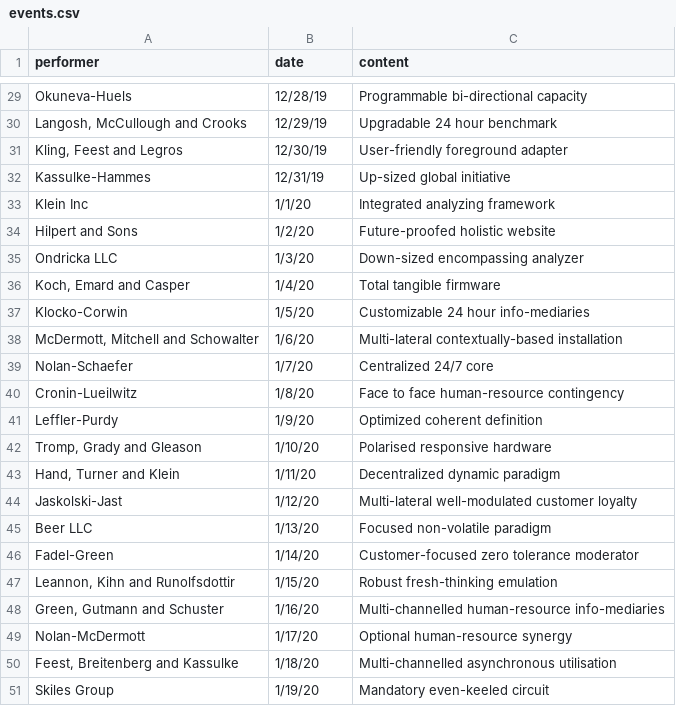
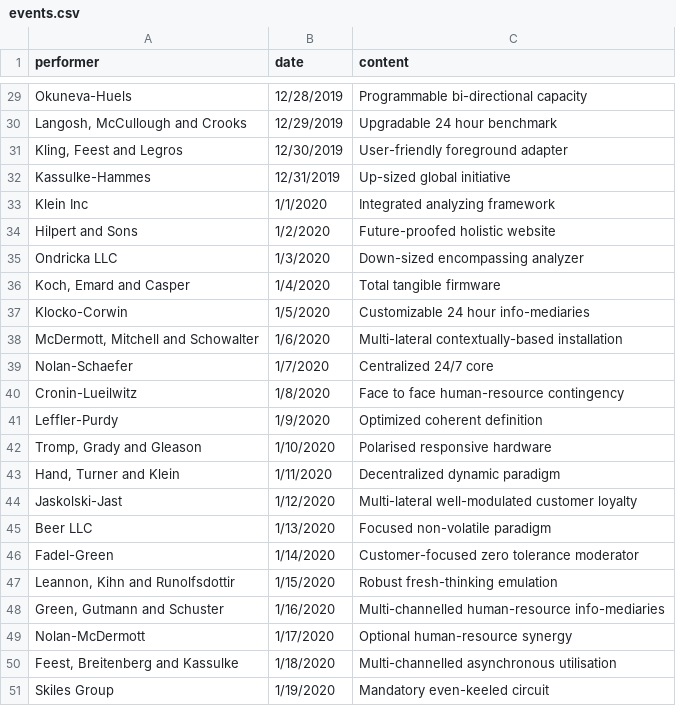
Before and after one commit to smithWEBtek/rock_palace, a CSV file: lib/assets/import/events.csv, drawn as a sheet; only a part is shown, gaps mark what is left out; the diff covers the shown part only; the diff names each change by its address in the sheet, - before the commit and + after, or states it on an @@ line.

```diff
--- a/lib/assets/import/events.csv
+++ b/lib/assets/import/events.csv
-B29 (date): 12/28/19
+B29 (date): 12/28/2019
-B30 (date): 12/29/19
+B30 (date): 12/29/2019
-B31 (date): 12/30/19
+B31 (date): 12/30/2019
-B32 (date): 12/31/19
+B32 (date): 12/31/2019
-B33 (date): 1/1/20
+B33 (date): 1/1/2020
-B34 (date): 1/2/20
+B34 (date): 1/2/2020
-B35 (date): 1/3/20
+B35 (date): 1/3/2020
-B36 (date): 1/4/20
+B36 (date): 1/4/2020
-B37 (date): 1/5/20
+B37 (date): 1/5/2020
-B38 (date): 1/6/20
+B38 (date): 1/6/2020
-B39 (date): 1/7/20
+B39 (date): 1/7/2020
-B40 (date): 1/8/20
+B40 (date): 1/8/2020
-B41 (date): 1/9/20
+B41 (date): 1/9/2020
-B42 (date): 1/10/20
+B42 (date): 1/10/2020
-B43 (date): 1/11/20
+B43 (date): 1/11/2020
-B44 (date): 1/12/20
+B44 (date): 1/12/2020
-B45 (date): 1/13/20
+B45 (date): 1/13/2020
-B46 (date): 1/14/20
+B46 (date): 1/14/2020
-B47 (date): 1/15/20
+B47 (date): 1/15/2020
-B48 (date): 1/16/20
+B48 (date): 1/16/2020
-B49 (date): 1/17/20
+B49 (date): 1/17/2020
-B50 (date): 1/18/20
+B50 (date): 1/18/2020
-B51 (date): 1/19/20
+B51 (date): 1/19/2020
```
Also changed, not shown: 27 edited cells elsewhere in this file, 3 other files.
